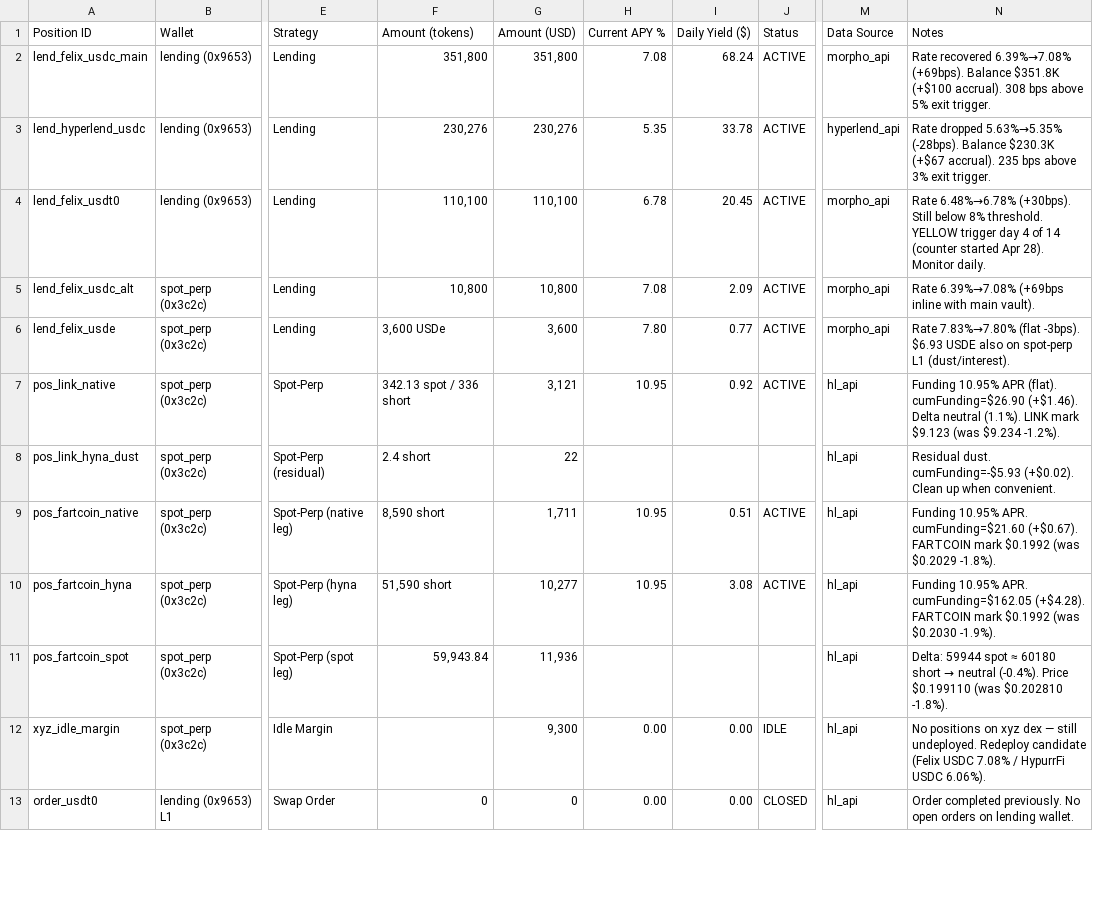
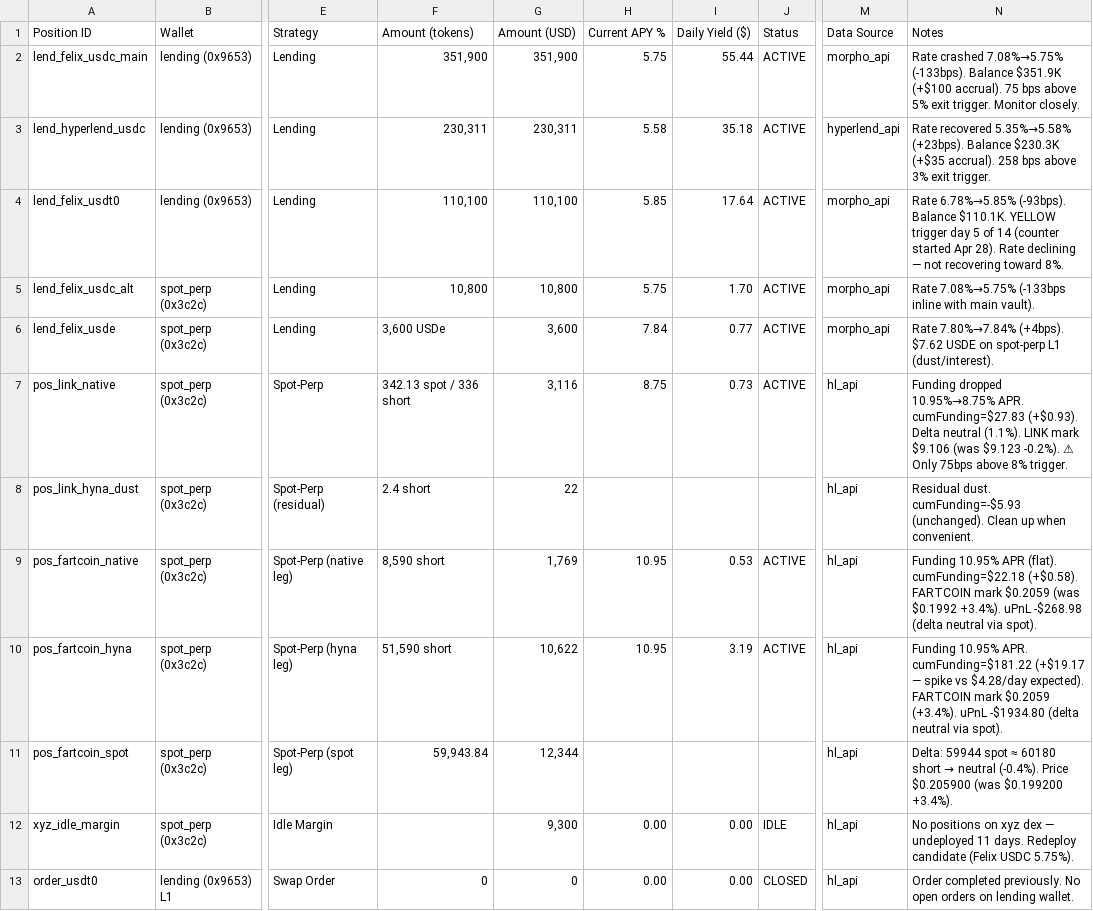
Before and after one commit to harmonixfi/hip3-agent, a CSV file: tracking/portfolio_tracker.csv, drawn as a sheet; only a part is shown, gaps mark what is left out; the diff covers the shown part only; the diff names each change by its address in the sheet, - before the commit and + after, or states it on an @@ line.

```diff
--- a/tracking/portfolio_tracker.csv
+++ b/tracking/portfolio_tracker.csv
-F2 (Amount (tokens)): 351,800
+F2 (Amount (tokens)): 351,900
-G2 (Amount (USD)): 351,800
+G2 (Amount (USD)): 351,900
-H2 (Current APY %): 7.08
+H2 (Current APY %): 5.75
-I2 (Daily Yield ($)): 68.24
+I2 (Daily Yield ($)): 55.44
-N2 (Notes): Rate recovered 6.39%→7.08% (+69bps). Balance $351.8K (+$100 accrual). 308 bps above 5% exit trigger.
+N2 (Notes): Rate crashed 7.08%→5.75% (-133bps). Balance $351.9K (+$100 accrual). 75 bps above 5% exit trigger. Monitor closely.
-F3 (Amount (tokens)): 230,276
+F3 (Amount (tokens)): 230,311
-G3 (Amount (USD)): 230,276
+G3 (Amount (USD)): 230,311
-H3 (Current APY %): 5.35
+H3 (Current APY %): 5.58
-I3 (Daily Yield ($)): 33.78
+I3 (Daily Yield ($)): 35.18
-N3 (Notes): Rate dropped 5.63%→5.35% (-28bps). Balance $230.3K (+$67 accrual). 235 bps above…
+N3 (Notes): Rate recovered 5.35%→5.58% (+23bps). Balance $230.3K (+$35 accrual). 258 bps above…
-H4 (Current APY %): 6.78
+H4 (Current APY %): 5.85
-I4 (Daily Yield ($)): 20.45
+I4 (Daily Yield ($)): 17.64
-N4 (Notes): Rate 6.48%→6.78% (+30bps). Still below 8% threshold. YELLOW trigger day 4 of 14 (counter started Apr 28). Monitor daily.
+N4 (Notes): Rate 6.78%→5.85% (-93bps). Balance $110.1K. YELLOW trigger day 5 of 14 (counter started Apr 28). Rate declining — not recovering toward 8%.
-H5 (Current APY %): 7.08
+H5 (Current APY %): 5.75
-I5 (Daily Yield ($)): 2.09
+I5 (Daily Yield ($)): 1.70
-N5 (Notes): Rate 6.39%→7.08% (+69bps inline with…
+N5 (Notes): Rate 7.08%→5.75% (-133bps inline with…
-H6 (Current APY %): 7.80
+H6 (Current APY %): 7.84
-N6 (Notes): Rate 7.83%→7.80% (flat -3bps). $6.93 USDE also on spot-perp…
+N6 (Notes): Rate 7.80%→7.84% (+4bps). $7.62 USDE on spot-perp…
-G7 (Amount (USD)): 3,121
+G7 (Amount (USD)): 3,116
-H7 (Current APY %): 10.95
+H7 (Current APY %): 8.75
-I7 (Daily Yield ($)): 0.92
+I7 (Daily Yield ($)): 0.73
-N7 (Notes): Funding 10.95% APR (flat). cumFunding=$26.90 (+$1.46). Delta neutral (1.1%). LINK mark $9.123 (was $9.234 -1.2%).
+N7 (Notes): Funding dropped 10.95%→8.75% APR. cumFunding=$27.83 (+$0.93). Delta neutral (1.1%). LINK mark $9.106 (was $9.123 -0.2%). ⚠ Only 75bps above 8% trigger.
-N8 (Notes): …dust. cumFunding=-$5.93 (+$0.02). Clean up…
+N8 (Notes): …dust. cumFunding=-$5.93 (unchanged). Clean up…
-G9 (Amount (USD)): 1,711
+G9 (Amount (USD)): 1,769
-I9 (Daily Yield ($)): 0.51
+I9 (Daily Yield ($)): 0.53
-N9 (Notes): Funding 10.95% APR. cumFunding=$21.60 (+$0.67). FARTCOIN mark $0.1992 (was $0.2029 -1.8%).
+N9 (Notes): Funding 10.95% APR (flat). cumFunding=$22.18 (+$0.58). FARTCOIN mark $0.2059 (was $0.1992 +3.4%). uPnL -$268.98 (delta neutral via spot).
-G10 (Amount (USD)): 10,277
+G10 (Amount (USD)): 10,622
-I10 (Daily Yield ($)): 3.08
+I10 (Daily Yield ($)): 3.19
-N10 (Notes): …10.95% APR. cumFunding=$162.05 (+$4.28). FARTCOIN mark $0.1992 (was $0.2030 -1.9%).
+N10 (Notes): …10.95% APR. cumFunding=$181.22 (+$19.17 — spike vs $4.28/day expected). FARTCOIN mark $0.2059 (+3.4%). uPnL -$1934.80 (delta neutral via spot).
-G11 (Amount (USD)): 11,936
+G11 (Amount (USD)): 12,344
-N11 (Notes): …(-0.4%). Price $0.199110 (was $0.202810 -1.8%).
+N11 (Notes): …(-0.4%). Price $0.205900 (was $0.199200 +3.4%).
-N12 (Notes): …dex — still undeployed. Redeploy candidate (Felix USDC 7.08% / HypurrFi USDC 6.06%).
+N12 (Notes): …dex — undeployed 11 days. Redeploy candidate (Felix USDC 5.75%).
```
Also changed, not shown: 11 edited cells elsewhere in this file, tracking/portfolio_summary.csv, tracking/rates_history.csv, 1 other file.
